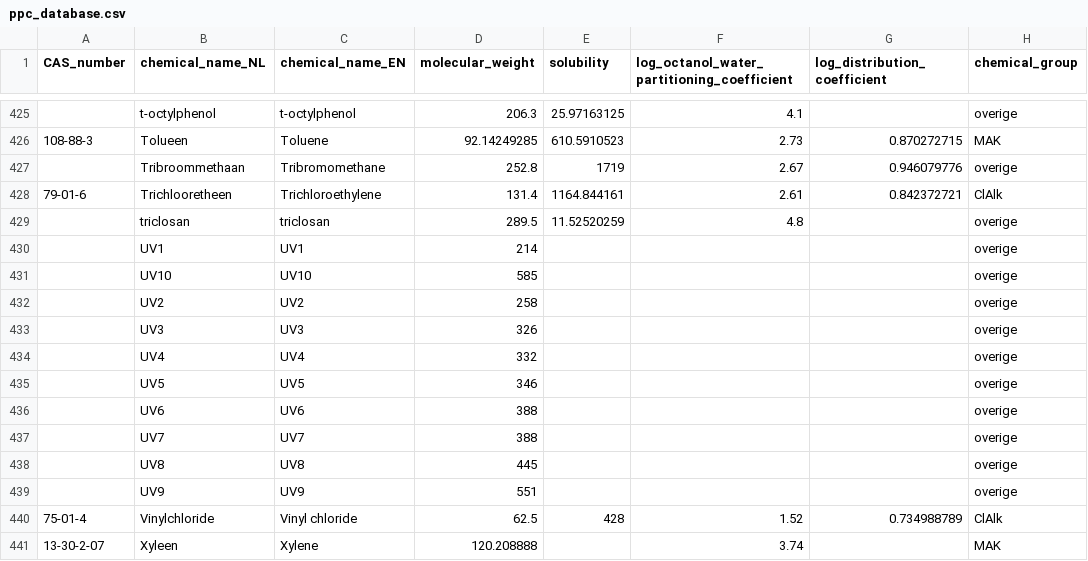
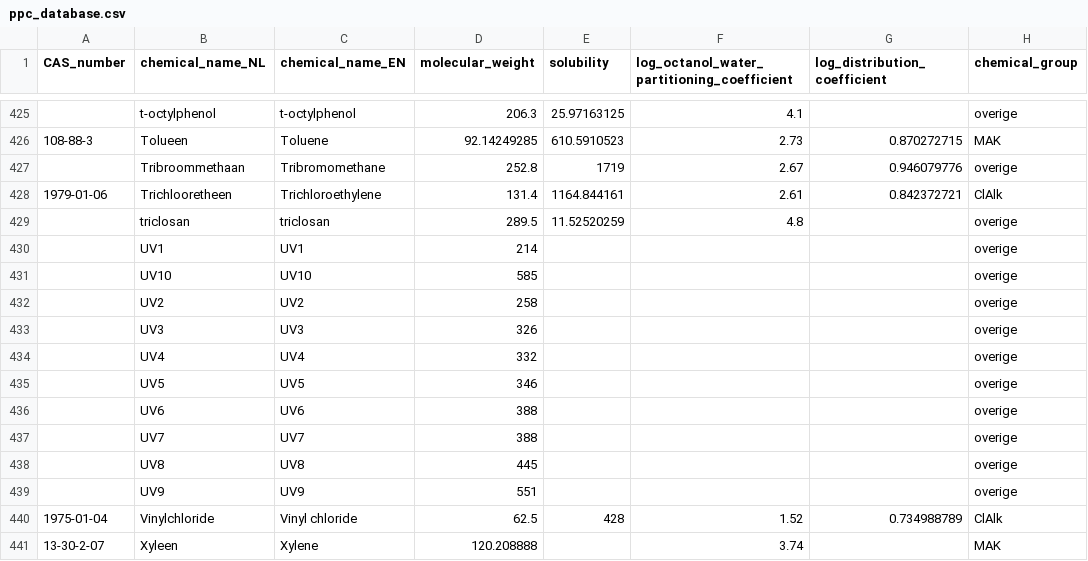
Before and after one commit to KWR-Water/pipepermcalc, a CSV file: pipepermcalc/database/ppc_database.csv, drawn as a sheet; only a part is shown, gaps mark what is left out; the diff covers the shown part only; the diff names each change by its address in the sheet, - before the commit and + after, or states it on an @@ line.

```diff
--- a/pipepermcalc/database/ppc_database.csv
+++ b/pipepermcalc/database/ppc_database.csv
-A428 (CAS_number): 79-01-6
+A428 (CAS_number): 1979-01-06
-A440 (CAS_number): 75-01-4
+A440 (CAS_number): 1975-01-04
```
Also changed, not shown: 5 edited cells elsewhere in this file, 6 other files.
